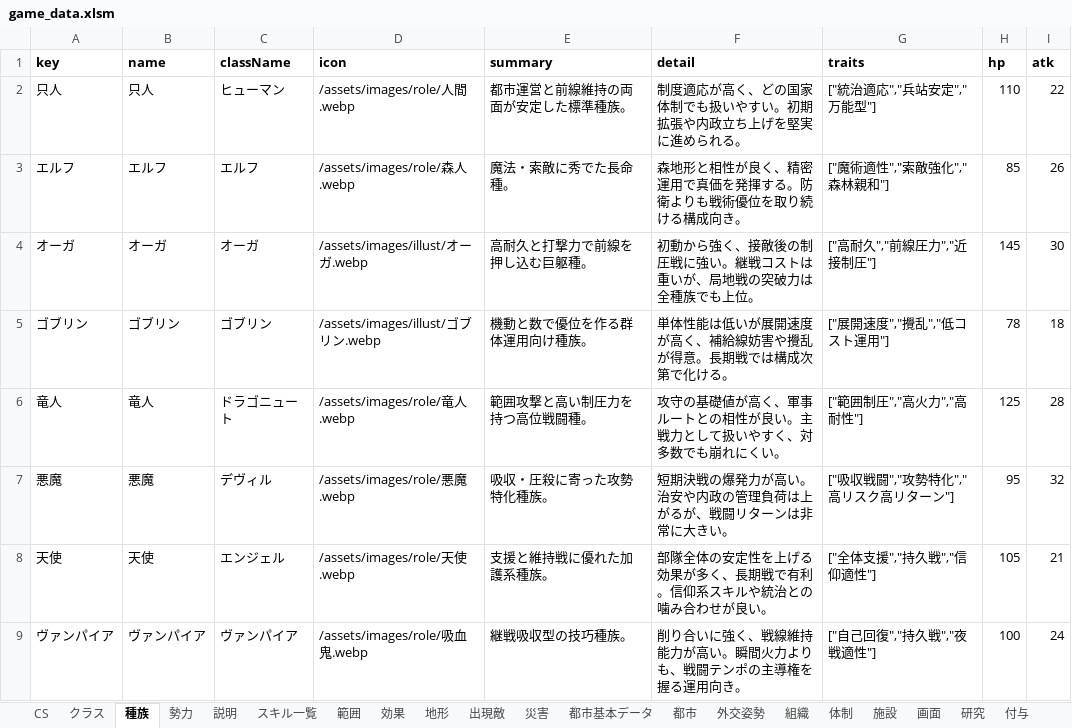
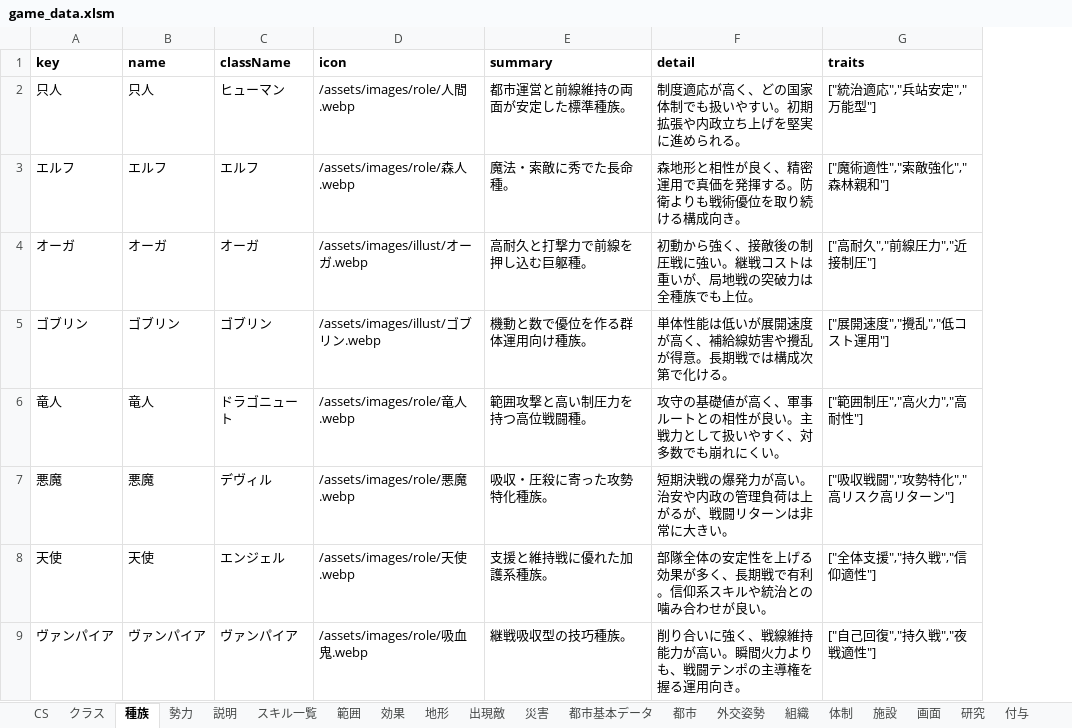
Before and after one commit to siev0000/fantasy_Strategy, an Excel workbook: data/source/game_data.xlsm, sheet 種族, drawn as a sheet; values as stored, in another font and other column widths than the file's, no borders; the diff names each change by its address in the sheet, - before the commit and + after, or states it on an @@ line.

```diff
--- a/data/source/game_data.xlsm (sheet 種族)
+++ b/data/source/game_data.xlsm (sheet 種族)
-column H (hp), rows 2-9: 110 | 85 | 145 | 78 | 125 | 95 | 105 | 100
-column I (atk), rows 2-9: 22 | 26 | 30 | 18 | 28 | 32 | 21 | 24
```
Also changed, not shown: sheet クラス, 9 other files.
